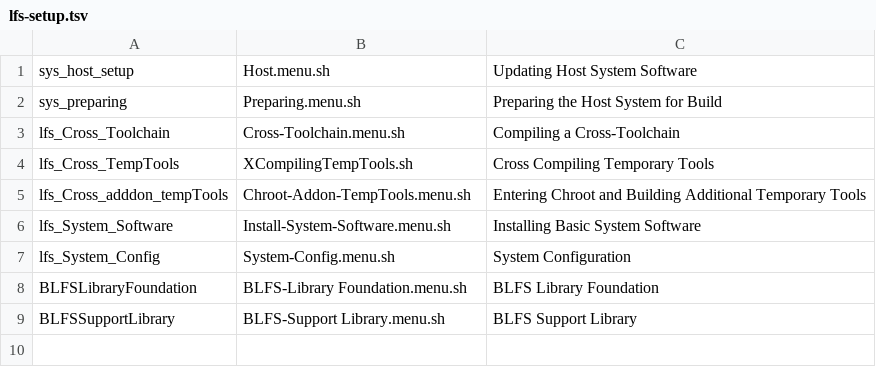
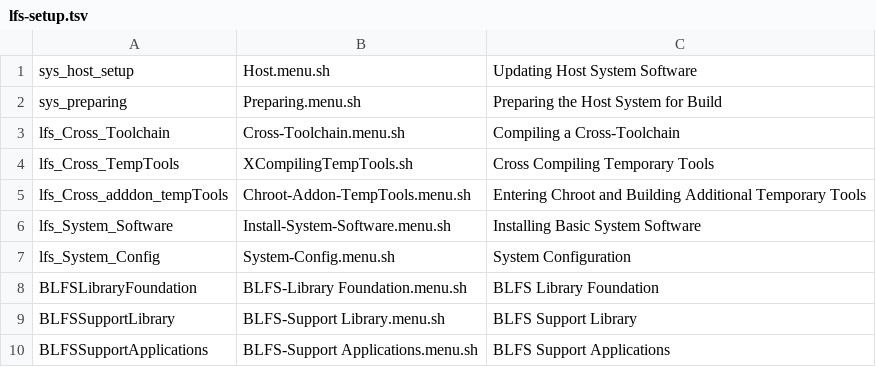
Before and after one commit to wakirk/Personal-lfs-iigs-install, a TSV file: lfs-setup.tsv, drawn as a sheet; the diff names each change by its address in the sheet, - before the commit and + after, or states it on an @@ line.

```diff
--- a/lfs-setup.tsv
+++ b/lfs-setup.tsv
+row 10: BLFSSupportApplications | BLFS-Support Applications.menu.sh | BLFS Support Applications
```
Also changed, not shown: 10 other files.
